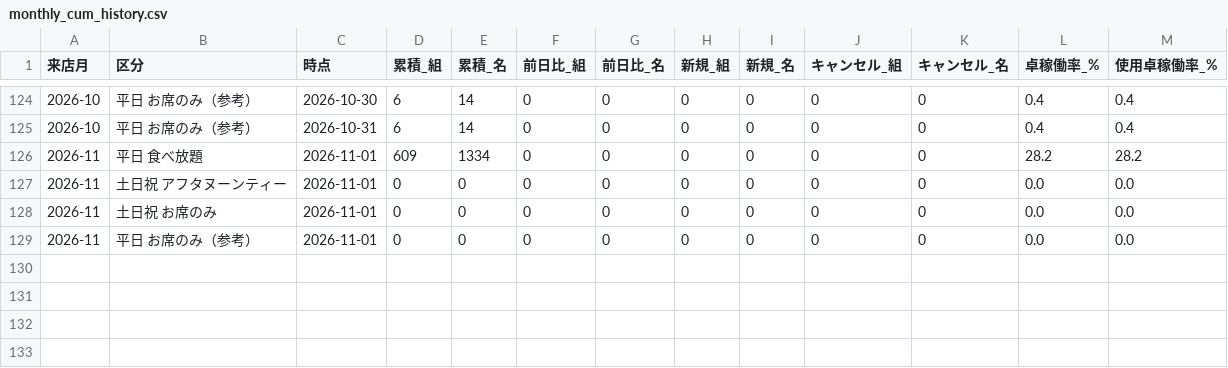
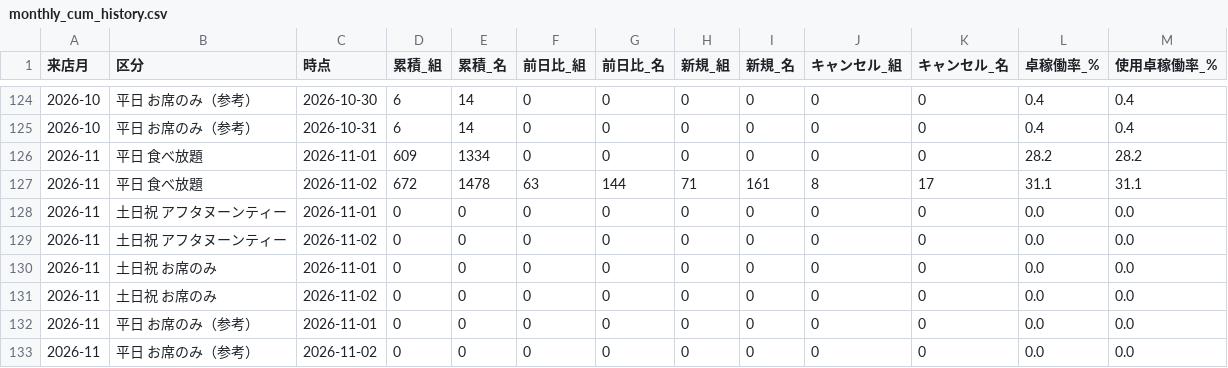
Before and after one commit to kazutakayanagisawa-svg/fruit-report, a CSV file: data/monthly_cum_history.csv, drawn as a sheet; only a part is shown, gaps mark what is left out.

```diff
--- a/data/monthly_cum_history.csv
+++ b/data/monthly_cum_history.csv
@@ -126,4 +126,8 @@
 2026-11,平日 食べ放題,2026-11-01,609,1334,0,0,0,0,0,0,28.2,28.2
+2026-11,平日 食べ放題,2026-11-02,672,1478,63,144,71,161,8,17,31.1,31.1
 2026-11,土日祝 アフタヌーンティー,2026-11-01,0,0,0,0,0,0,0,0,0.0,0.0
+2026-11,土日祝 アフタヌーンティー,2026-11-02,0,0,0,0,0,0,0,0,0.0,0.0
 2026-11,土日祝 お席のみ,2026-11-01,0,0,0,0,0,0,0,0,0.0,0.0
+2026-11,土日祝 お席のみ,2026-11-02,0,0,0,0,0,0,0,0,0.0,0.0
 2026-11,平日 お席のみ（参考）,2026-11-01,0,0,0,0,0,0,0,0,0.0,0.0
+2026-11,平日 お席のみ（参考）,2026-11-02,0,0,0,0,0,0,0,0,0.0,0.0
```
Also changed, not shown: data/buffet_daily.csv, data/intake_daily.csv, 6 other files.
